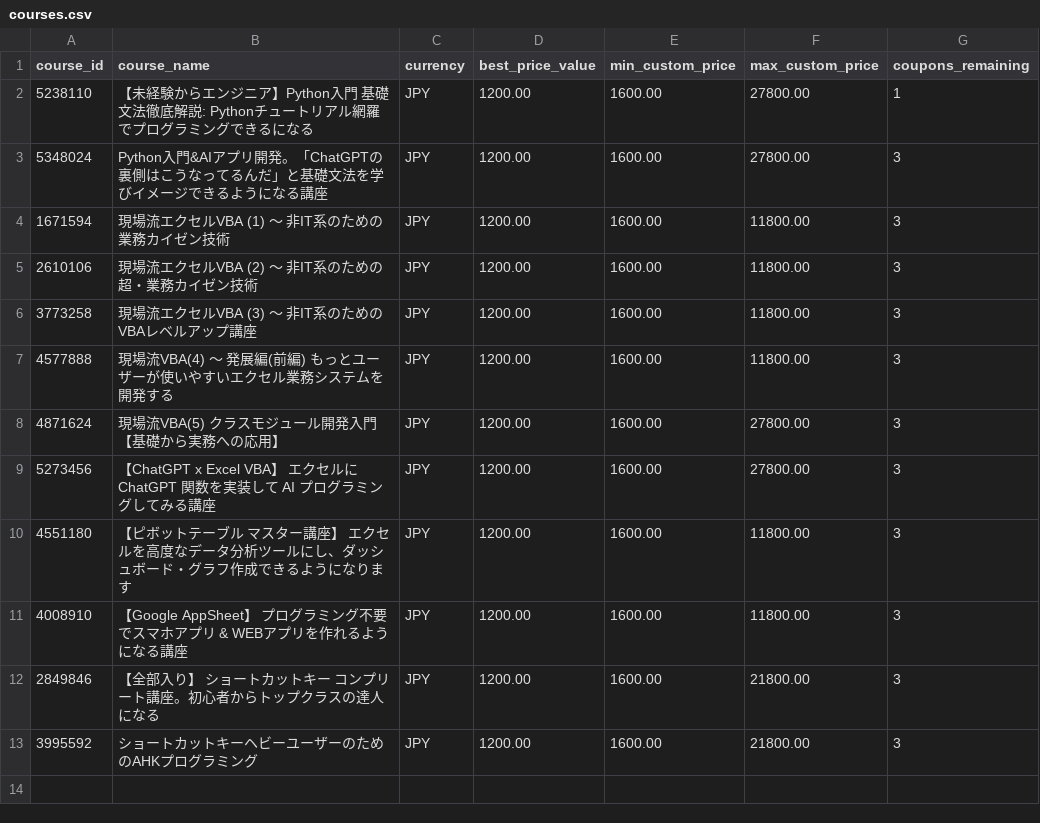
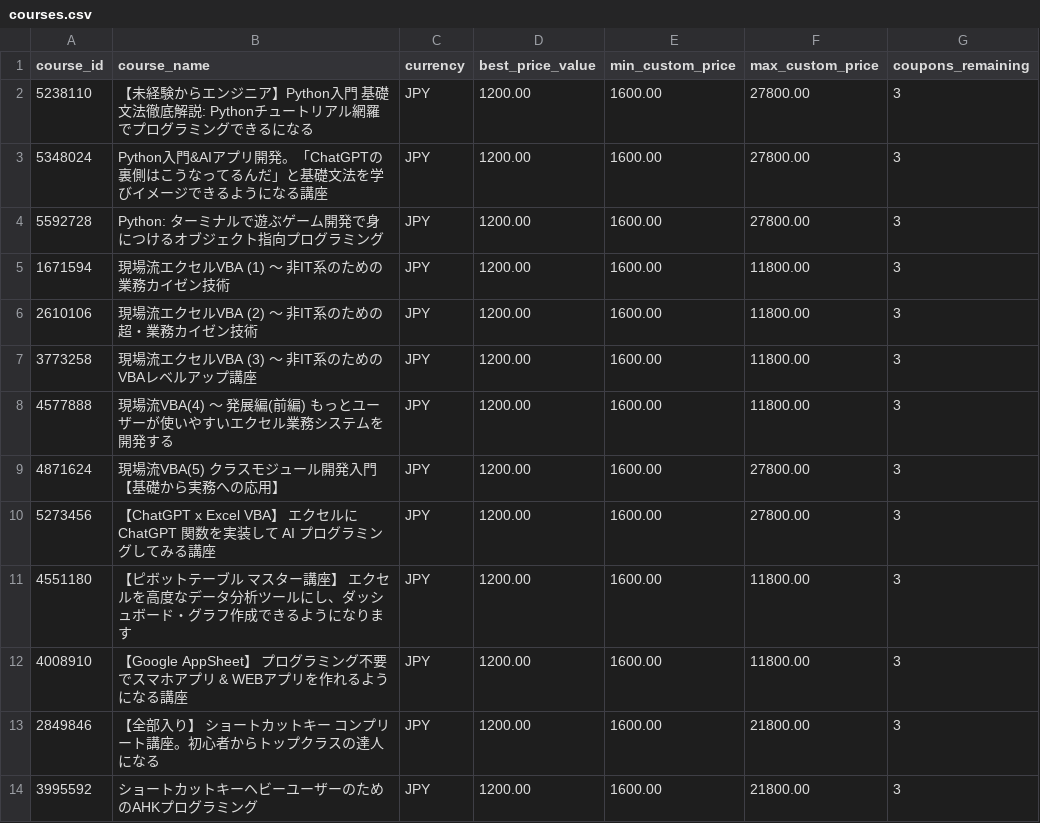
Before and after one commit to ikuma-hiroyuki/create_udemy_coupon, a CSV file: resources/courses.csv, drawn as a sheet.

Commit message:
python-game-1を追加

```diff
--- a/resources/courses.csv
+++ b/resources/courses.csv
@@ -1,4 +1,5 @@
 course_id,course_name,currency,best_price_value,min_custom_price,max_custom_price,coupons_remaining
-5238110,"【未経験からエンジニア】Python入門 基礎文法徹底解説: Pythonチュートリアル網羅でプログラミングできるになる","JPY",1200.00,1600.00,27800.00,1
+5238110,"【未経験からエンジニア】Python入門 基礎文法徹底解説: Pythonチュートリアル網羅でプログラミングできるになる","JPY",1200.00,1600.00,27800.00,3
 5348024,"Python入門&AIアプリ開発。「ChatGPTの裏側はこうなってるんだ」と基礎文法を学びイメージできるようになる講座","JPY",1200.00,1600.00,27800.00,3
+5592728,"Python: ターミナルで遊ぶゲーム開発で身につけるオブジェクト指向プログラミング","JPY",1200.00,1600.00,27800.00,3
 1671594,"現場流エクセルVBA (1) ～ 非IT系のための業務カイゼン技術","JPY",1200.00,1600.00,11800.00,3
```
Also changed, not shown: 1 other file.
